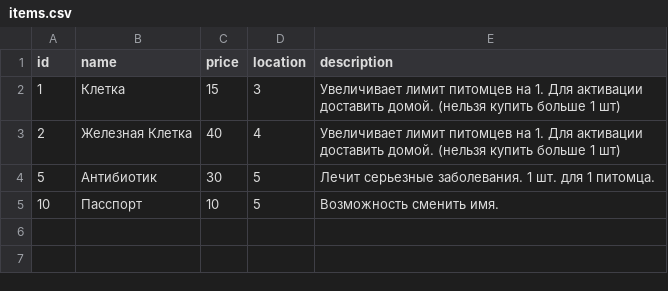
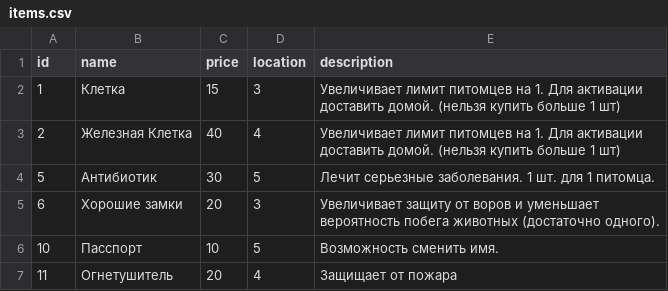
Before and after one commit to porodem/amzzoo, a CSV file: items.csv, drawn as a sheet; the diff names each change by its address in the sheet, - before the commit and + after, or states it on an @@ line.

```diff
--- a/items.csv
+++ b/items.csv
+row 5: 6 | Хорошие замки | 20 | 3 | Увеличивает защиту от воров и уменьшает вероятность побега животных (достаточно одного).
+row 7: 11 | Огнетушитель | 20 | 4 | Защищает от пожара
```
Also changed, not shown: 4 other files.
